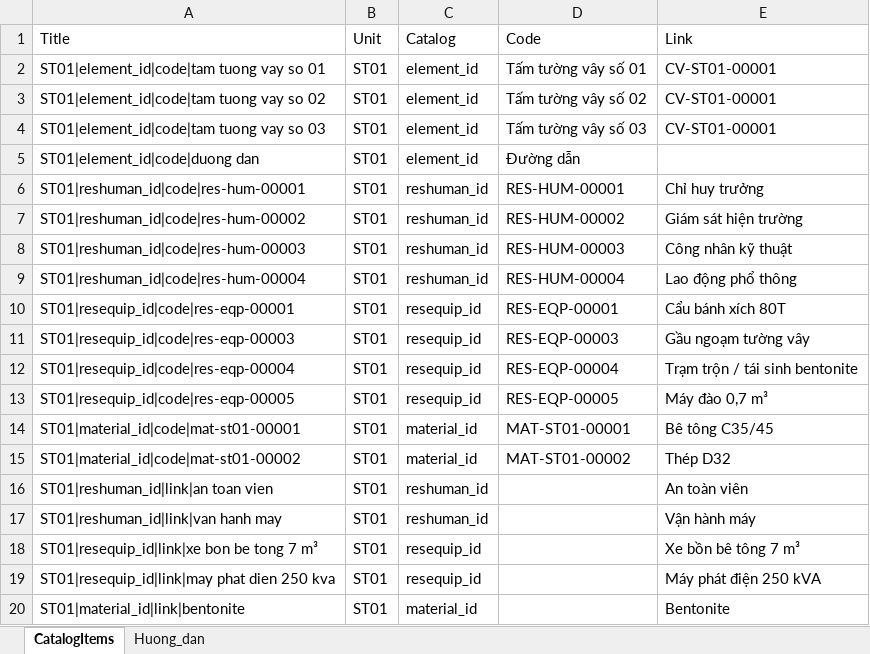
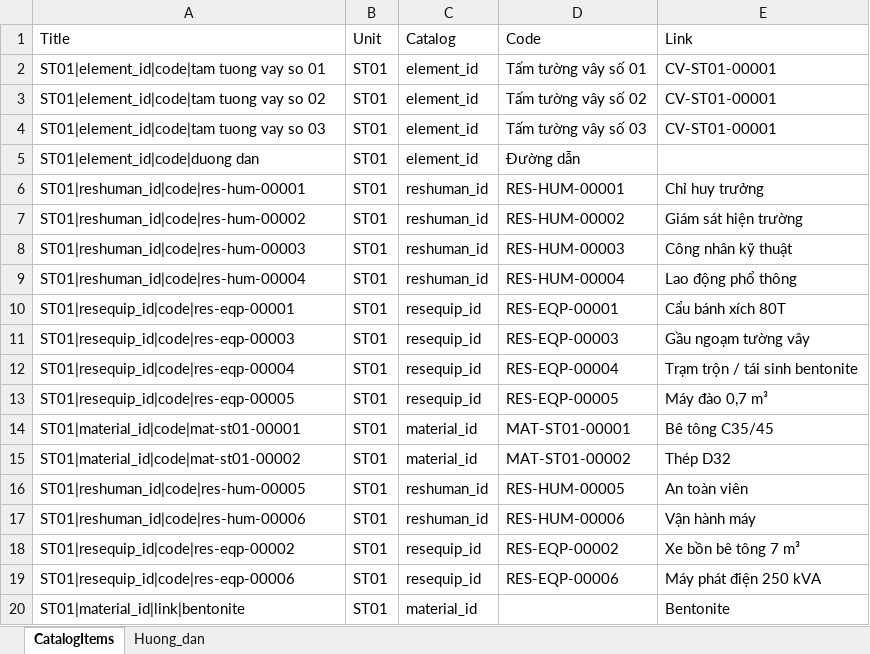
Before and after one commit to raymondtruongdev/DQM_workspace_portal, an Excel workbook: data_test/sharepoint_sample/CatalogItems_list.xlsx, sheet CatalogItems, drawn as a sheet; values as stored, in another font and other column widths than the file's, no borders; table styles not drawn; the diff names each change by its address in the sheet, - before the commit and + after, or states it on an @@ line.

Commit message:
eat(report): add empty DRP templates for ST02, ST04, ST05 and give An toan vien / Van hanh may codes in ST01 demo

```diff
--- a/data_test/sharepoint_sample/CatalogItems_list.xlsx (sheet CatalogItems)
+++ b/data_test/sharepoint_sample/CatalogItems_list.xlsx (sheet CatalogItems)
-A16 (Title): ST01|reshuman_id|link|an toan vien
+A16 (Title): ST01|reshuman_id|code|res-hum-00005
-D16 (Code): (empty)
+D16 (Code): RES-HUM-00005
-A17 (Title): ST01|reshuman_id|link|van hanh may
+A17 (Title): ST01|reshuman_id|code|res-hum-00006
-D17 (Code): (empty)
+D17 (Code): RES-HUM-00006
-A18 (Title): ST01|resequip_id|link|xe bon be tong 7 m³
+A18 (Title): ST01|resequip_id|code|res-eqp-00002
-D18 (Code): (empty)
+D18 (Code): RES-EQP-00002
-A19 (Title): ST01|resequip_id|link|may phat dien 250 kva
+A19 (Title): ST01|resequip_id|code|res-eqp-00006
-D19 (Code): (empty)
+D19 (Code): RES-EQP-00006
```
Also changed, not shown: data_test/sharepoint_sample/_template/template_DRP_ST01_20261113.xlsx.
